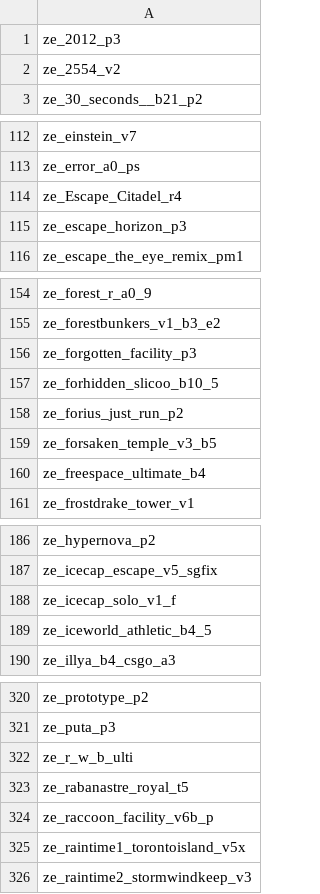
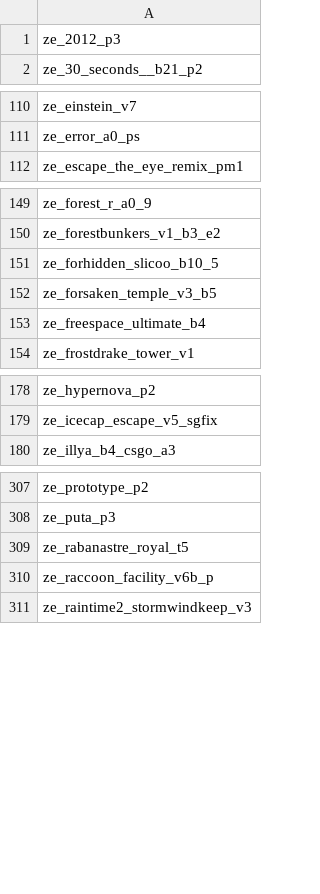
Before and after one commit to notkoen/Music-Names, a CSV file: maplist.csv, drawn as a sheet; only a part is shown, gaps mark what is left out; the diff covers the shown part only.

Commit message:
Update Maplist to Latest Version

```diff
--- a/maplist.csv
+++ b/maplist.csv
@@ -1,3 +1,2 @@
 ze_2012_p3,
-ze_2554_v2,
 ze_30_seconds__b21_p2,
@@ -113,4 +111,2 @@ ze_einstein_v7,
 ze_error_a0_ps,
-ze_Escape_Citadel_r4,
-ze_escape_horizon_p3,
 ze_escape_the_eye_remix_pm1,
@@ -155,5 +150,3 @@ ze_forest_r_a0_9,
 ze_forestbunkers_v1_b3_e2,
-ze_forgotten_facility_p3,
 ze_forhidden_slicoo_b10_5,
-ze_forius_just_run_p2,
 ze_forsaken_temple_v3_b5,
@@ -187,4 +179,2 @@ ze_hypernova_p2,
 ze_icecap_escape_v5_sgfix,
-ze_icecap_solo_v1_f,
-ze_iceworld_athletic_b4_5,
 ze_illya_b4_csgo_a3,
@@ -321,6 +308,4 @@ ze_prototype_p2,
 ze_puta_p3,
-ze_r_w_b_ulti,
 ze_rabanastre_royal_t5,
 ze_raccoon_facility_v6b_p,
-ze_raintime1_torontoisland_v5x,
 ze_raintime2_stormwindkeep_v3,
```
Also changed, not shown: 8 removed rows elsewhere in this file.
